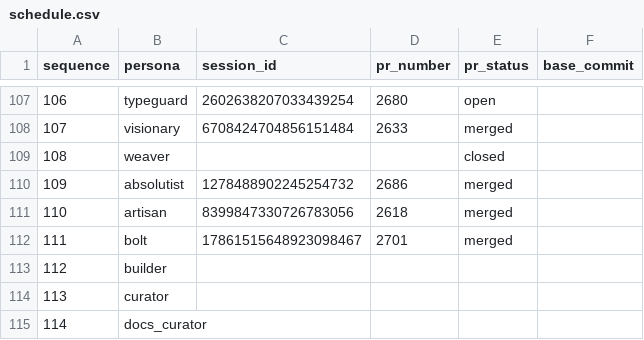
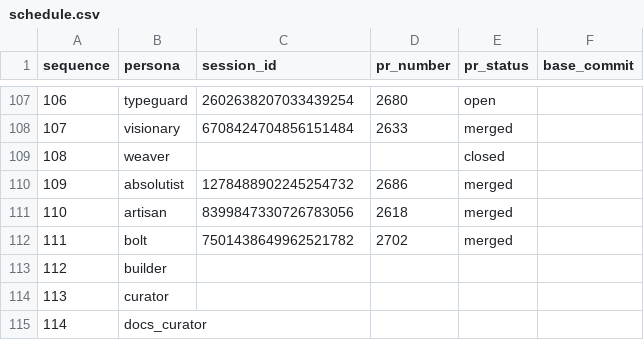
Before and after one commit to franklinbaldo/egregora, a CSV file: .team/schedule.csv, drawn as a sheet; only a part is shown, gaps mark what is left out.

```diff
--- a/.team/schedule.csv
+++ b/.team/schedule.csv
@@ -111,3 +111,3 @@ sequence,persona,session_id,pr_number,pr_status,base_commit
 110,artisan,8399847330726783056,2618,merged,
-111,bolt,17861515648923098467,2701,merged,
+111,bolt,7501438649962521782,2702,merged,
 112,builder,,,,
```
